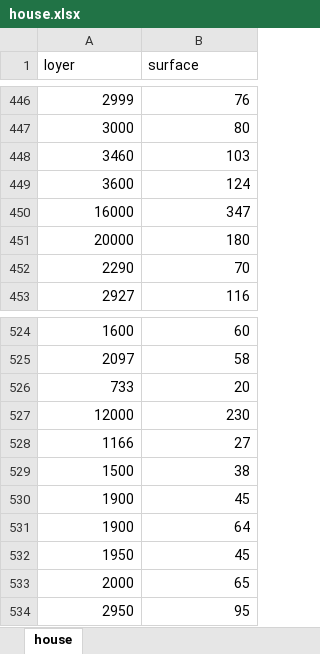
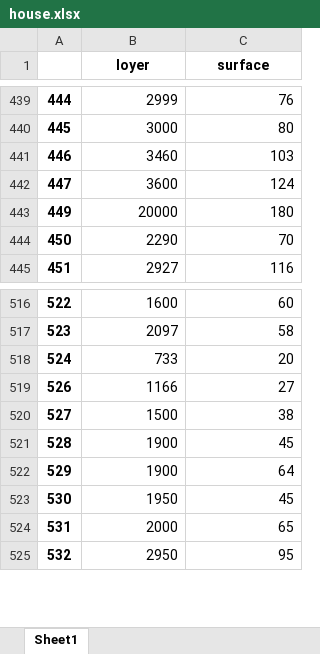
Before and after one commit to cyrilvincent/math, an Excel workbook: data/house/house.xlsx, sheet Sheet1, drawn as a sheet; only a part is shown, gaps mark what is left out; values as stored, in another font and other column widths than the file's, no borders; removed rows and columns are numbered as before the commit, all else as after; the diff covers the shown part only; the diff names each change by its address in the sheet, - before the commit and + after, or states it on an @@ line.

```diff
--- a/data/house/house.xlsx (sheet Sheet1)
+++ b/data/house/house.xlsx (sheet Sheet1)
-sheet tab: house
+sheet tab: Sheet1
+column A, rows 439-445: 444 | 445 | 446 | 447 | 449 | 450 | 451; rows 516-525: 522 | 523 | 524 | 526 | 527 | 528 | 529 | 530 | 531 | 532
@@ B1:C1 bold: off → on, alignment: left → center @@
-row 450: 16000 | 347
-row 527: 12000 | 230
```
Also changed, not shown: 7 removed rows elsewhere in this sheet, 3 other files.
